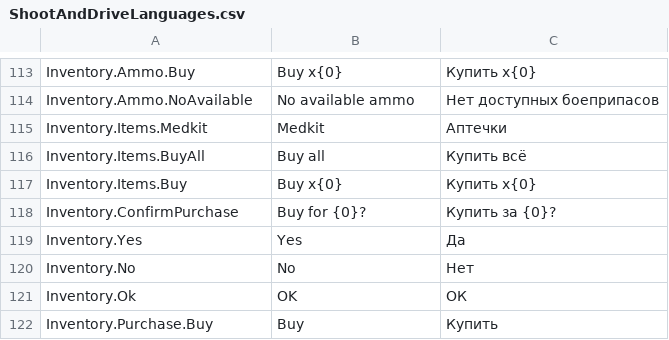
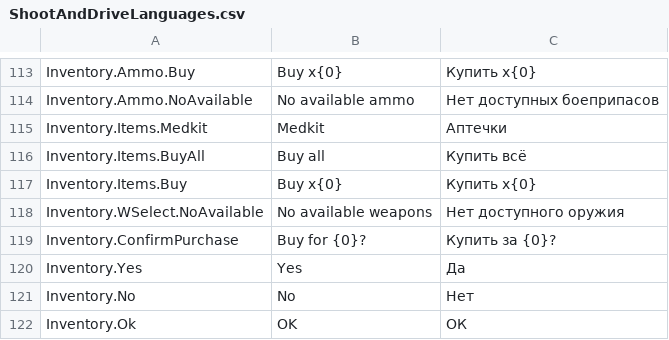
Before and after one commit to SultimTsyrendashiev/ShootAndDrive, a CSV file: Assets/Settings/ShootAndDriveLanguages.csv, drawn as a sheet; only a part is shown, gaps mark what is left out; the shorter side is filled out with more unchanged rows; the diff names each change by its address in the sheet, - before the commit and + after, or states it on an @@ line.

Commit message:
- fixed selected weapons list - removed render texture images for weapons

```diff
--- a/Assets/Settings/ShootAndDriveLanguages.csv
+++ b/Assets/Settings/ShootAndDriveLanguages.csv
+row 118: Inventory.WSelect.NoAvailable | No available weapons | Нет доступного оружия
```
Also changed, not shown: 11 other files.
